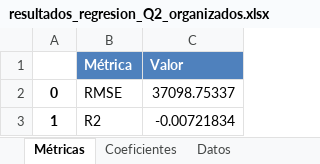
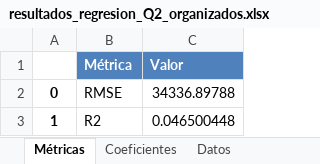
Before and after one commit to Cha0smagick/ejemplo-modelo-regresion-e-inferencia-python, an Excel workbook: resultados_regresion_Q2_organizados.xlsx, sheet Métricas, drawn as a sheet; values as stored, in another font and other column widths than the file's, no borders; the diff names each change by its address in the sheet, - before the commit and + after, or states it on an @@ line.

```diff
--- a/resultados_regresion_Q2_organizados.xlsx (sheet Métricas)
+++ b/resultados_regresion_Q2_organizados.xlsx (sheet Métricas)
-C2 (Valor): 37098.75337
+C2 (Valor): 34336.89788
-C3 (Valor): -0.00721834
+C3 (Valor): 0.046500448
```
Also changed, not shown: sheet Predicciones, sheet Datos, sheet Coeficientes, sheet Correlaciones, sheet Descriptivos, 8 other files.
